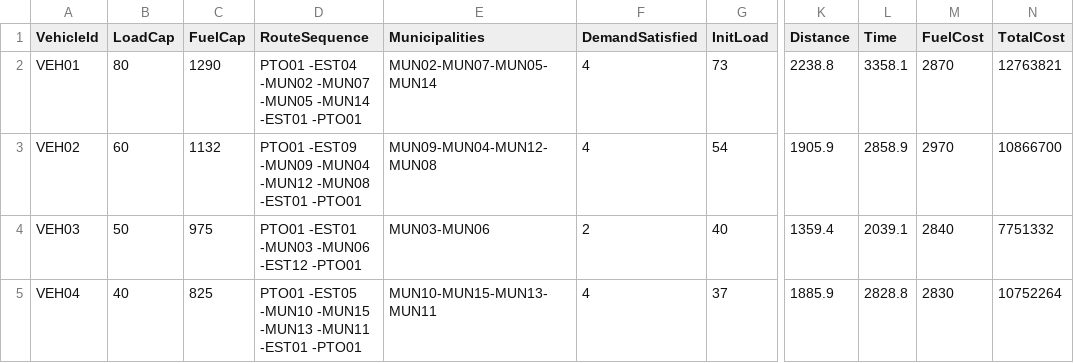
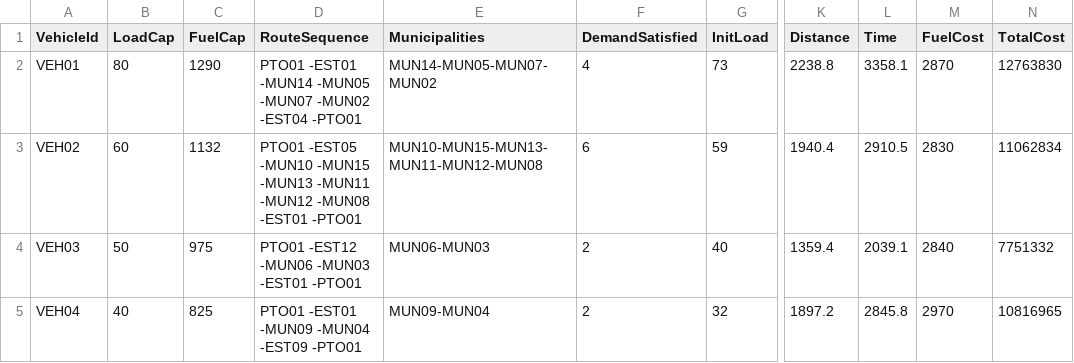
Before and after one commit to mlozanor/Proyecto-MOS, a CSV file: Caso 2/verificacion_caso2.csv, drawn as a sheet; only a part is shown, gaps mark what is left out; the diff names each change by its address in the sheet, - before the commit and + after, or states it on an @@ line.

```diff
--- a/Caso 2/verificacion_caso2.csv
+++ b/Caso 2/verificacion_caso2.csv
-D2 (RouteSequence): PTO01 -EST04 -MUN02 -MUN07 -MUN05 -MUN14 -EST01 -PTO01
+D2 (RouteSequence): PTO01 -EST01 -MUN14 -MUN05 -MUN07 -MUN02 -EST04 -PTO01
-E2 (Municipalities): MUN02-MUN07-MUN05-MUN14
+E2 (Municipalities): MUN14-MUN05-MUN07-MUN02
-N2 (TotalCost): 12763821
+N2 (TotalCost): 12763830
-D3 (RouteSequence): PTO01 -EST09 -MUN09 -MUN04 -MUN12 -MUN08…
+D3 (RouteSequence): PTO01 -EST05 -MUN10 -MUN15 -MUN13 -MUN11 -MUN12 -MUN08…
-E3 (Municipalities): MUN09-MUN04-MUN12-MUN08
+E3 (Municipalities): MUN10-MUN15-MUN13-MUN11-MUN12-MUN08
-F3 (DemandSatisfied): 4
+F3 (DemandSatisfied): 6
-G3 (InitLoad): 54
+G3 (InitLoad): 59
-K3 (Distance): 1905.9
+K3 (Distance): 1940.4
-L3 (Time): 2858.9
+L3 (Time): 2910.5
-M3 (FuelCost): 2970
+M3 (FuelCost): 2830
-N3 (TotalCost): 10866700
+N3 (TotalCost): 11062834
-D4 (RouteSequence): PTO01 -EST01 -MUN03 -MUN06 -EST12 -PTO01
+D4 (RouteSequence): PTO01 -EST12 -MUN06 -MUN03 -EST01 -PTO01
-E4 (Municipalities): MUN03-MUN06
+E4 (Municipalities): MUN06-MUN03
-D5 (RouteSequence): PTO01 -EST05 -MUN10 -MUN15 -MUN13 -MUN11 -EST01 -PTO01
+D5 (RouteSequence): PTO01 -EST01 -MUN09 -MUN04 -EST09 -PTO01
-E5 (Municipalities): MUN10-MUN15-MUN13-MUN11
+E5 (Municipalities): MUN09-MUN04
-F5 (DemandSatisfied): 4
+F5 (DemandSatisfied): 2
-G5 (InitLoad): 37
+G5 (InitLoad): 32
-K5 (Distance): 1885.9
+K5 (Distance): 1897.2
-L5 (Time): 2828.8
+L5 (Time): 2845.8
-M5 (FuelCost): 2830
+M5 (FuelCost): 2970
-N5 (TotalCost): 10752264
+N5 (TotalCost): 10816965
```
Also changed, not shown: 4 other files.
